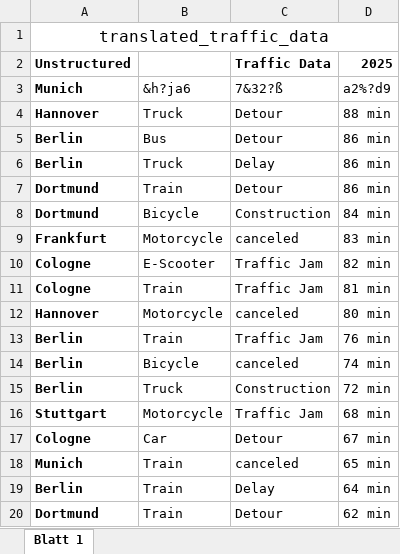
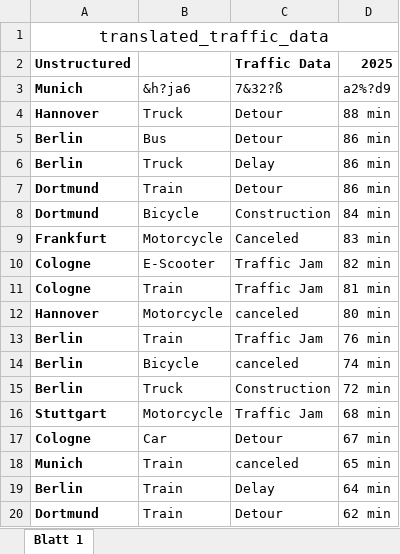
Before and after one commit to uol-esis/th1_otree, an Excel workbook: _static/data/traffic_data.xlsx, sheet Blatt 1, drawn as a sheet; values as stored, in another font and other column widths than the file's, no borders; the diff names each change by its address in the sheet, - before the commit and + after, or states it on an @@ line.

```diff
--- a/_static/data/traffic_data.xlsx (sheet Blatt 1)
+++ b/_static/data/traffic_data.xlsx (sheet Blatt 1)
-C9: canceled
+C9: Canceled
```
Also changed, not shown: 3 other files.
